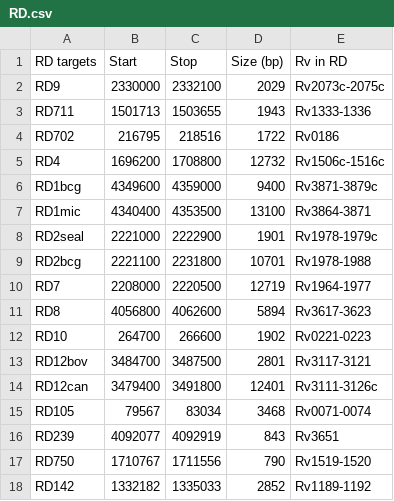
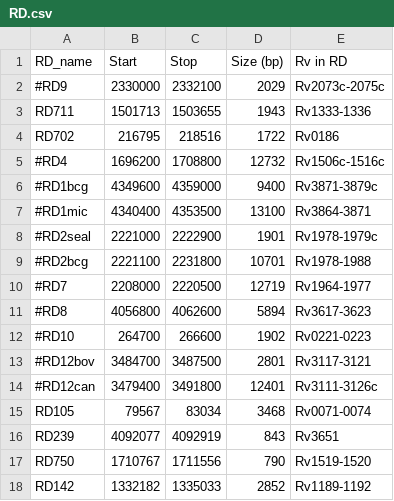
Before and after one commit to Matt-McElheron/Orygis_project, a CSV file: RD.csv, drawn as a sheet; only a part is shown; the diff covers the shown part only.

```diff
--- a/RD.csv
+++ b/RD.csv
@@ -1,15 +1,15 @@
-RD targets,Start,Stop,Size (bp),Rv in RD
-RD9,2330000,2332100,2029,Rv2073c-2075c
+RD_name,Start,Stop,Size (bp),Rv in RD
+#RD9,2330000,2332100,2029,Rv2073c-2075c
 RD711,1501713,1503655,1943,Rv1333-1336
 RD702,216795,218516,1722,Rv0186
-RD4,1696200,1708800,12732,Rv1506c-1516c
-RD1bcg,4349600,4359000,9400,Rv3871-3879c
-RD1mic,4340400,4353500,13100,Rv3864-3871
-RD2seal,2221000,2222900,1901,Rv1978-1979c
-RD2bcg,2221100,2231800,10701,Rv1978-1988
-RD7,2208000,2220500,12719,Rv1964-1977
-RD8,4056800,4062600,5894,Rv3617-3623
-RD10,264700,266600,1902,Rv0221-0223
-RD12bov,3484700,3487500,2801,Rv3117-3121
-RD12can,3479400,3491800,12401,Rv3111-3126c
+#RD4,1696200,1708800,12732,Rv1506c-1516c
+#RD1bcg,4349600,4359000,9400,Rv3871-3879c
+#RD1mic,4340400,4353500,13100,Rv3864-3871
+#RD2seal,2221000,2222900,1901,Rv1978-1979c
+#RD2bcg,2221100,2231800,10701,Rv1978-1988
+#RD7,2208000,2220500,12719,Rv1964-1977
+#RD8,4056800,4062600,5894,Rv3617-3623
+#RD10,264700,266600,1902,Rv0221-0223
+#RD12bov,3484700,3487500,2801,Rv3117-3121
+#RD12can,3479400,3491800,12401,Rv3111-3126c
 RD105,79567,83034,3468,Rv0071-0074
```
Also changed, not shown: 12 added rows and 8 edited cells elsewhere in this file, 2 other files.
